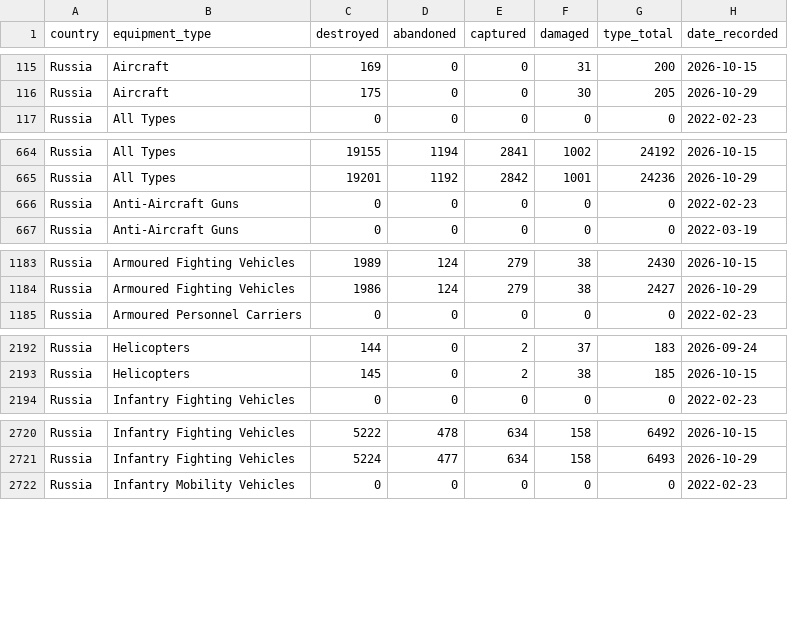
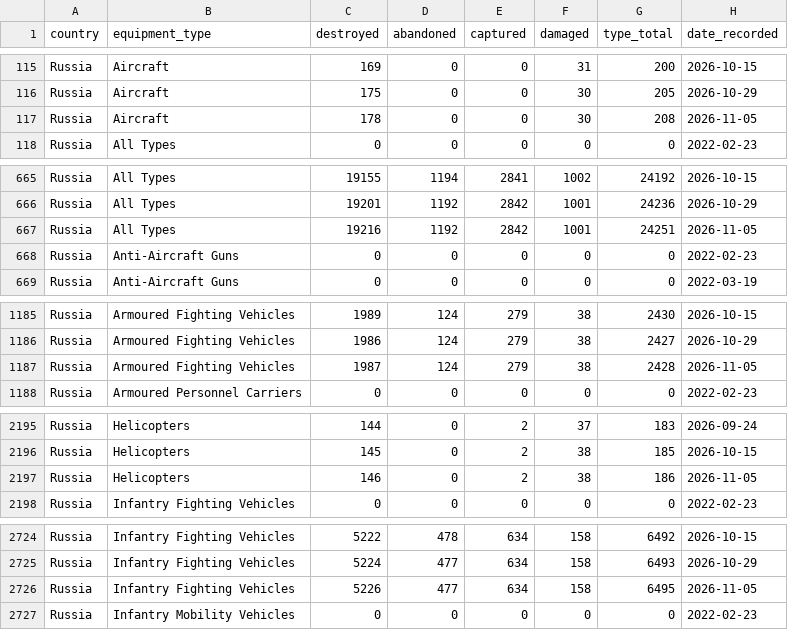
Before and after one commit to KuleRucket/scrape_oryx, a CSV file: outputfiles/daily_count.csv, drawn as a sheet; only a part is shown, gaps mark what is left out; the diff covers the shown part only.

Commit message:
05-Nov-2026

```diff
--- a/outputfiles/daily_count.csv
+++ b/outputfiles/daily_count.csv
@@ -116,2 +116,3 @@ Russia,Aircraft,169,0,0,31,200,2026-10-15
 Russia,Aircraft,175,0,0,30,205,2026-10-29
+Russia,Aircraft,178,0,0,30,208,2026-11-05
 Russia,All Types,0,0,0,0,0,2022-02-23
@@ -665,2 +666,3 @@ Russia,All Types,19155,1194,2841,1002,24192,2026-10-15
 Russia,All Types,19201,1192,2842,1001,24236,2026-10-29
+Russia,All Types,19216,1192,2842,1001,24251,2026-11-05
 Russia,Anti-Aircraft Guns,0,0,0,0,0,2022-02-23
@@ -1184,2 +1186,3 @@ Russia,Armoured Fighting Vehicles,1989,124,279,38,2430,2026-10-15
 Russia,Armoured Fighting Vehicles,1986,124,279,38,2427,2026-10-29
+Russia,Armoured Fighting Vehicles,1987,124,279,38,2428,2026-11-05
 Russia,Armoured Personnel Carriers,0,0,0,0,0,2022-02-23
@@ -2193,2 +2196,3 @@ Russia,Helicopters,144,0,2,37,183,2026-09-24
 Russia,Helicopters,145,0,2,38,185,2026-10-15
+Russia,Helicopters,146,0,2,38,186,2026-11-05
 Russia,Infantry Fighting Vehicles,0,0,0,0,0,2022-02-23
@@ -2721,2 +2725,3 @@ Russia,Infantry Fighting Vehicles,5222,478,634,158,6492,2026-10-15
 Russia,Infantry Fighting Vehicles,5224,477,634,158,6493,2026-10-29
+Russia,Infantry Fighting Vehicles,5226,477,634,158,6495,2026-11-05
 Russia,Infantry Mobility Vehicles,0,0,0,0,0,2022-02-23
```
Also changed, not shown: 19 added rows elsewhere in this file.
